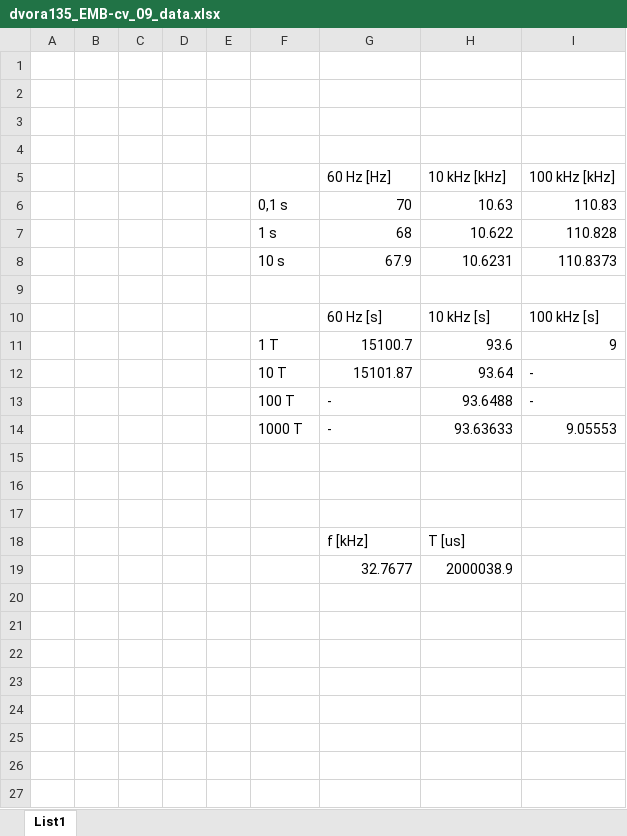
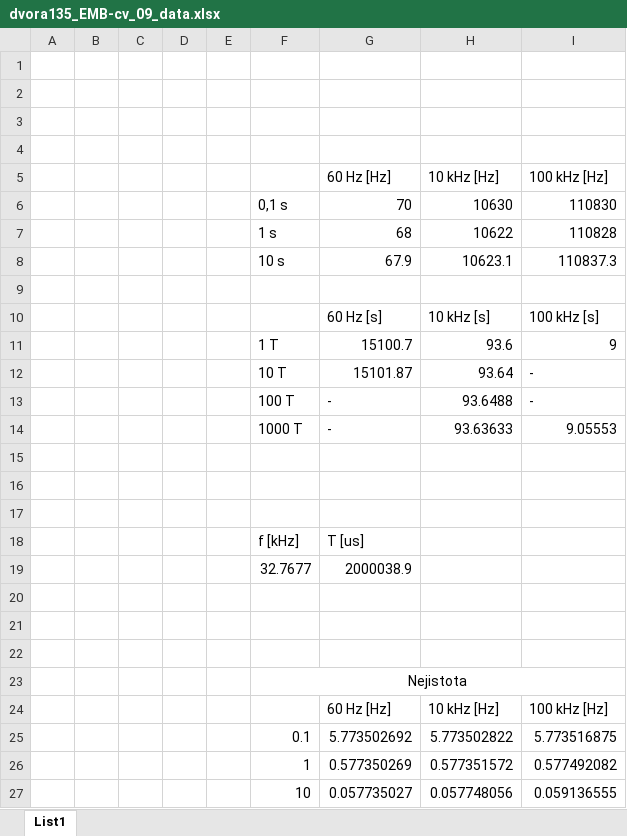
Before and after one commit to cviop/Protokoly, an Excel workbook: cv_09/data/dvora135_EMB-cv_09_data.xlsx, sheet List1, drawn as a sheet; values as stored, in another font and other column widths than the file's, no borders; addresses are those after the commit; the diff names each change by its address in the sheet, - before the commit and + after, or states it on an @@ line.

```diff
--- a/cv_09/data/dvora135_EMB-cv_09_data.xlsx (sheet List1)
+++ b/cv_09/data/dvora135_EMB-cv_09_data.xlsx (sheet List1)
-H5: 10 kHz [kHz]
+H5: 10 kHz [Hz]
-I5: 100 kHz [kHz]
+I5: 100 kHz [Hz]
-H6: 10.63
+H6: 10630
-I6: 110.83
+I6: 110830
-H7: 10.622
+H7: 10622
-I7: 110.828
+I7: 110828
-H8: 10.6231
+H8: 10623.1
-I8: 110.8373
+I8: 110837.3
+row 18:  |  |  |  |  | f [kHz] | T [us]
+row 19:  |  |  |  |  | 32.7677 | 2000038.9
-row 20:  |  |  |  |  |  | f [kHz] | T [us]
+row 20: (empty)
-row 21:  |  |  |  |  |  | 32.7677 | 2000038.9
+row 21: (empty)
+row 22: (empty)
+row 23:  |  |  |  |  | Nejistota
+row 24:  |  |  |  |  |  | 60 Hz [Hz] | 10 kHz [Hz] | 100 kHz [Hz]
+row 25:  |  |  |  |  | 0.1 | 5.773502692 | 5.773502822 | 5.773516875
+row 26:  |  |  |  |  | 1 | 0.577350269 | 0.577351572 | 0.577492082
+row 27:  |  |  |  |  | 10 | 0.057735027 | 0.057748056 | 0.059136555
```
Also changed, not shown: 3 other files.
